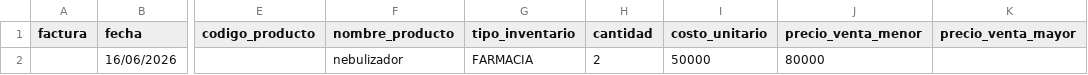
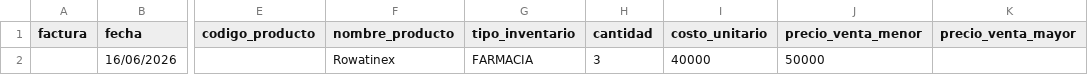
Before and after one commit to apextechpy-max/Agro-Salto, a CSV file: plantilla_compras.csv, drawn as a sheet; only a part is shown, gaps mark what is left out; the diff names each change by its address in the sheet, - before the commit and + after, or states it on an @@ line.

Commit message:
chore: subir nueva compra de rowatinex

```diff
--- a/plantilla_compras.csv
+++ b/plantilla_compras.csv
-F2 (nombre_producto): nebulizador
+F2 (nombre_producto): Rowatinex
-H2 (cantidad): 2
+H2 (cantidad): 3
-I2 (costo_unitario): 50000
+I2 (costo_unitario): 40000
-J2 (precio_venta_menor): 80000
+J2 (precio_venta_menor): 50000
```
